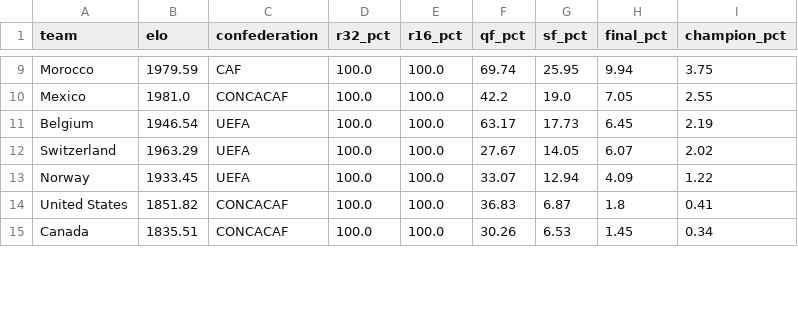
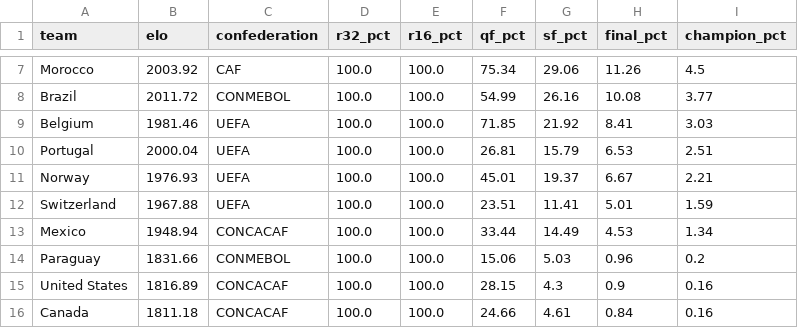
Before and after one commit to conairemolloy/formcast, a CSV file: data/processed/worldcup_bracket_sims_v2.csv, drawn as a sheet; only a part is shown, gaps mark what is left out; removed rows and columns are numbered as before the commit, all else as after; the diff covers the shown part only; the diff names each change by its address in the sheet, - before the commit and + after, or states it on an @@ line.

```diff
--- a/data/processed/worldcup_bracket_sims_v2.csv
+++ b/data/processed/worldcup_bracket_sims_v2.csv
-B7 (elo): 1979.59
+B7 (elo): 2003.92
-F7 (qf_pct): 69.74
+F7 (qf_pct): 75.34
-G7 (sf_pct): 25.95
+G7 (sf_pct): 29.06
-H7 (final_pct): 9.94
+H7 (final_pct): 11.26
-I7 (champion_pct): 3.75
+I7 (champion_pct): 4.5
-row 10: Mexico | 1981.0 | CONCACAF | 100.0 | 100.0 | 42.2 | 19.0 | 7.05 | 2.55
+row 8: Brazil | 2011.72 | CONMEBOL | 100.0 | 100.0 | 54.99 | 26.16 | 10.08 | 3.77
-B9 (elo): 1946.54
+B9 (elo): 1981.46
-F9 (qf_pct): 63.17
+F9 (qf_pct): 71.85
-G9 (sf_pct): 17.73
+G9 (sf_pct): 21.92
-H9 (final_pct): 6.45
+H9 (final_pct): 8.41
-I9 (champion_pct): 2.19
+I9 (champion_pct): 3.03
-row 12: Switzerland | 1963.29 | UEFA | 100.0 | 100.0 | 27.67 | 14.05 | 6.07 | 2.02
+row 10: Portugal | 2000.04 | UEFA | 100.0 | 100.0 | 26.81 | 15.79 | 6.53 | 2.51
-B11 (elo): 1933.45
+B11 (elo): 1976.93
-F11 (qf_pct): 33.07
+F11 (qf_pct): 45.01
-G11 (sf_pct): 12.94
+G11 (sf_pct): 19.37
-H11 (final_pct): 4.09
+H11 (final_pct): 6.67
-I11 (champion_pct): 1.22
+I11 (champion_pct): 2.21
+row 12: Switzerland | 1967.88 | UEFA | 100.0 | 100.0 | 23.51 | 11.41 | 5.01 | 1.59
+row 13: Mexico | 1948.94 | CONCACAF | 100.0 | 100.0 | 33.44 | 14.49 | 4.53 | 1.34
+row 14: Paraguay | 1831.66 | CONMEBOL | 100.0 | 100.0 | 15.06 | 5.03 | 0.96 | 0.2
-B15 (elo): 1851.82
+B15 (elo): 1816.89
-F15 (qf_pct): 36.83
+F15 (qf_pct): 28.15
-G15 (sf_pct): 6.87
+G15 (sf_pct): 4.3
-H15 (final_pct): 1.8
+H15 (final_pct): 0.9
-I15 (champion_pct): 0.41
+I15 (champion_pct): 0.16
-B16 (elo): 1835.51
+B16 (elo): 1811.18
-F16 (qf_pct): 30.26
+F16 (qf_pct): 24.66
-G16 (sf_pct): 6.53
+G16 (sf_pct): 4.61
-H16 (final_pct): 1.45
+H16 (final_pct): 0.84
-I16 (champion_pct): 0.34
+I16 (champion_pct): 0.16
```
Also changed, not shown: 2 added rows, 5 removed rows, 1 moved row and 39 edited cells elsewhere in this file, data/processed/worldcup_match_probs_v2.csv.
